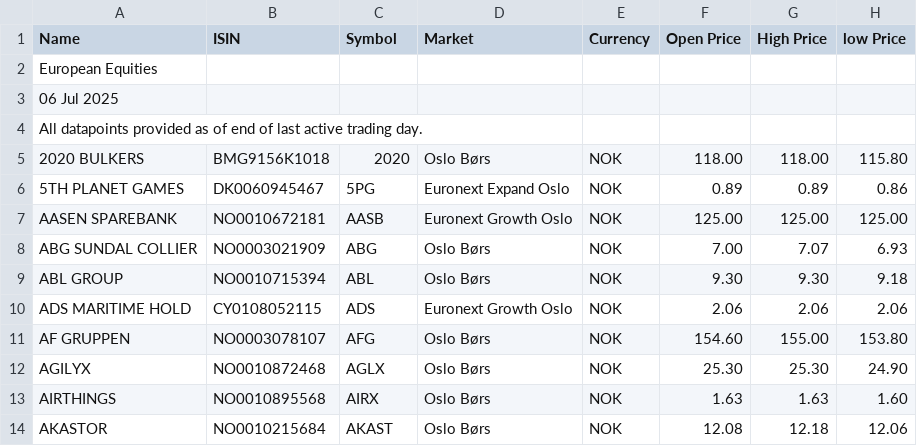
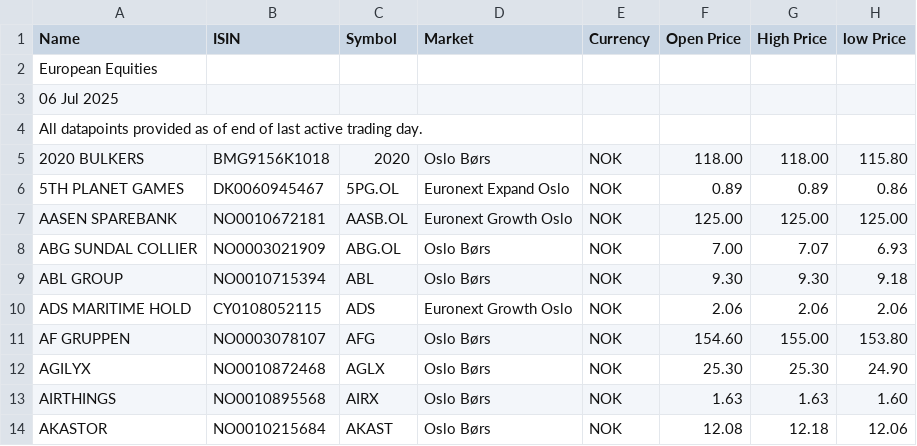
Before and after one commit to paalh72/aksjescreener, a CSV file: oslo_bors_tickers.csv, drawn as a sheet; only a part is shown; the diff names each change by its address in the sheet, - before the commit and + after, or states it on an @@ line.

Commit message:
Update oslo_bors_tickers.csv

```diff
--- a/oslo_bors_tickers.csv
+++ b/oslo_bors_tickers.csv
-C6 (Symbol): 5PG
+C6 (Symbol): 5PG.OL
-C7 (Symbol): AASB
+C7 (Symbol): AASB.OL
-C8 (Symbol): ABG
+C8 (Symbol): ABG.OL
```
